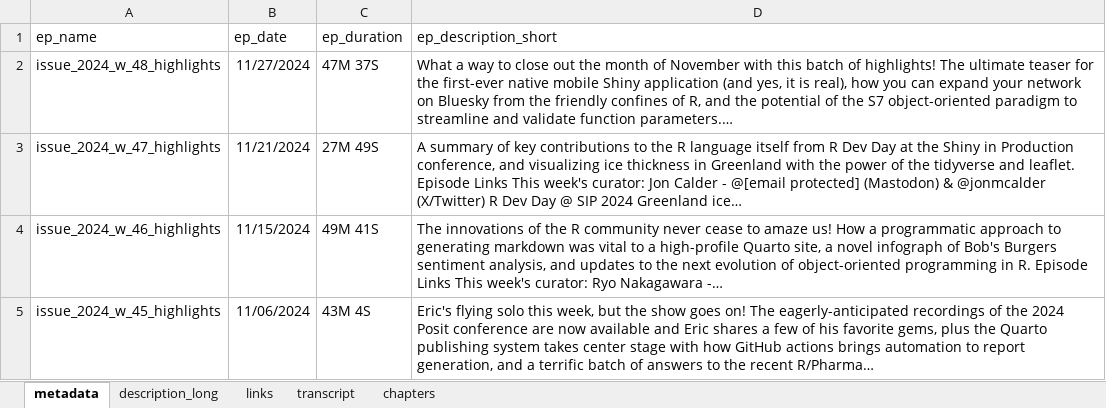
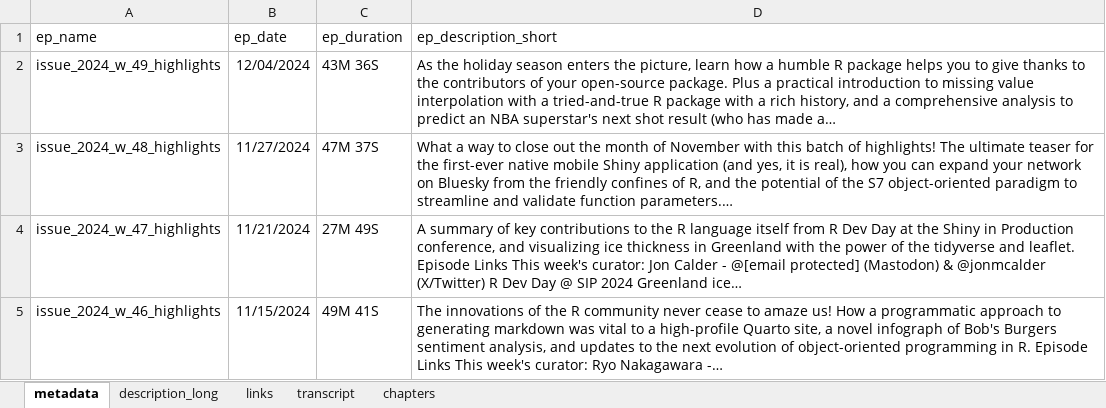
Before and after one commit to iamYannC/r-podcast, an Excel workbook: data/all_data.xlsx, sheet metadata, drawn as a sheet; only a part is shown; the shorter side is filled out with more unchanged rows; values as stored, in another font and other column widths than the file's, no borders; 1 other sheet too large or unreadable and not compared; the diff names each change by its address in the sheet, - before the commit and + after, or states it on an @@ line.

```diff
--- a/data/all_data.xlsx (sheet metadata)
+++ b/data/all_data.xlsx (sheet metadata)
+row 2: issue_2024_w_49_highlights | 12/04/2024 | 43M 36S | As the holiday season enters the picture, learn how a humble R package helps you to give thanks to the contributors of your open-source package. Plus a practical introduction to missing value interpolation with a tried-and-true R package with a rich history, and a comprehensive analysis to predict an NBA superstar's next shot result (who has made a…
```
Also changed, not shown: sheet links, sheet chapters, sheet description_long, 3 other files.
